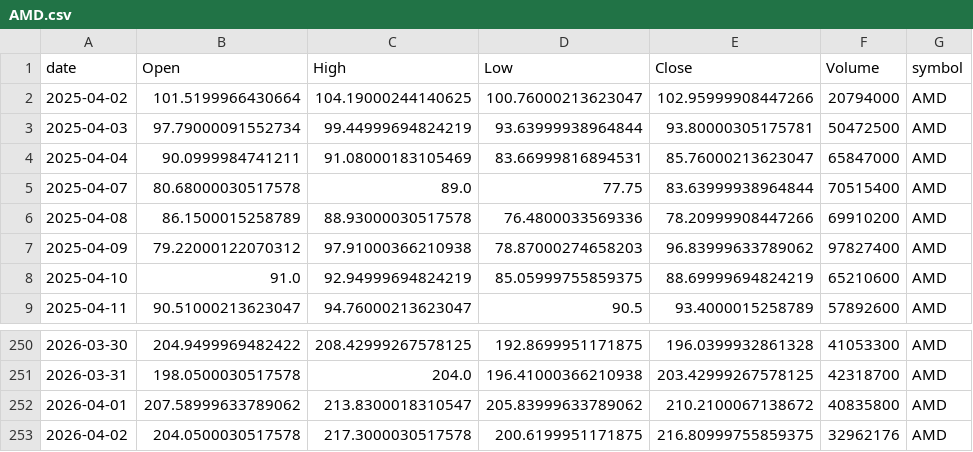
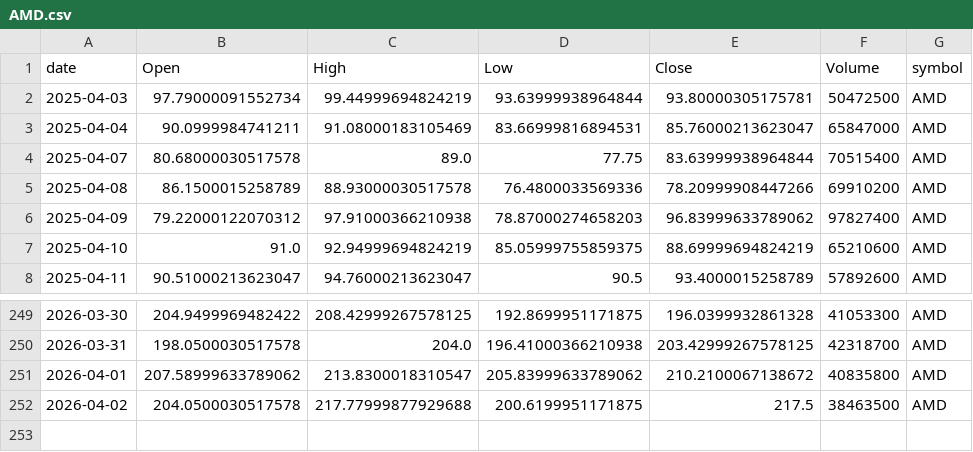
Before and after one commit to jauresfranck/pipeline_donnes-collectes_nettoye, a CSV file: data/AMD.csv, drawn as a sheet; only a part is shown, gaps mark what is left out.

```diff
--- a/data/AMD.csv
+++ b/data/AMD.csv
@@ -1,3 +1,2 @@
 date,Open,High,Low,Close,Volume,symbol
-2025-04-02,101.5199966430664,104.19000244140625,100.76000213623047,102.95999908447266,20794000,AMD
 2025-04-03,97.79000091552734,99.44999694824219,93.63999938964844,93.80000305175781,50472500,AMD
@@ -252,2 +251,2 @@ date,Open,High,Low,Close,Volume,symbol
 2026-04-01,207.58999633789062,213.8300018310547,205.83999633789062,210.2100067138672,40835800,AMD
-2026-04-02,204.0500030517578,217.3000030517578,200.6199951171875,216.80999755859375,32962176,AMD
+2026-04-02,204.0500030517578,217.77999877929688,200.6199951171875,217.5,38463500,AMD
```
Also changed, not shown: data/ALL_YFINANCE.csv, data/AMZN.csv, 23 other files.
